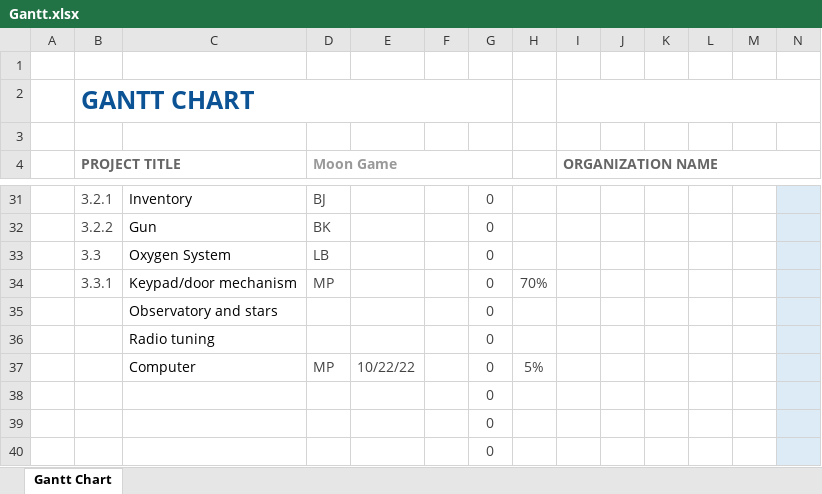
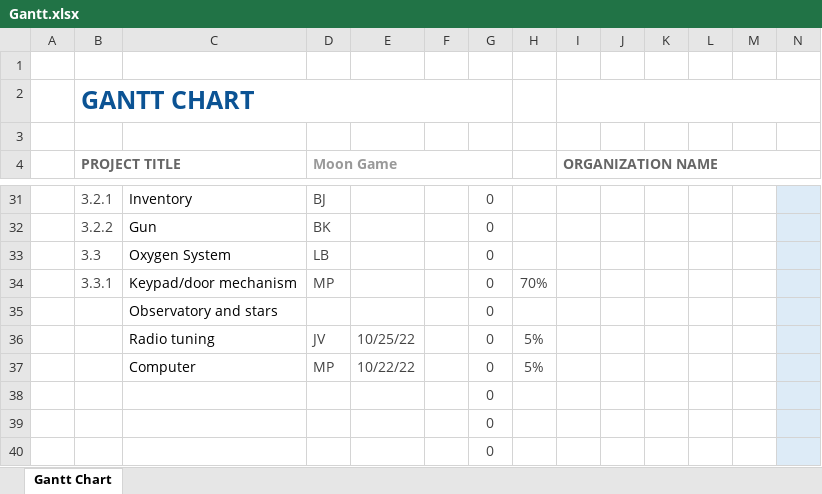
Before and after one commit to michaelp2464/CPS353-01-Moon-Game, an Excel workbook: docs/gantt/Gantt.xlsx, sheet Gantt Chart, drawn as a sheet; only a part is shown, gaps mark what is left out; values as stored, in another font and other column widths than the file's, no borders; conditional formats not drawn; removed rows and columns are numbered as before the commit, all else as after; rows hold the shown columns only; the diff names each change by its address in the sheet, - before the commit and + after, or states it on an @@ line.

Commit message:
Gantt Chart Updated

```diff
--- a/docs/gantt/Gantt.xlsx (sheet Gantt Chart)
+++ b/docs/gantt/Gantt.xlsx (sheet Gantt Chart)
-row 36:  |  | Radio tuning |  |  |  | 0
+row 36:  |  | Radio tuning | JV | 10/25/22 |  | 0 | 5%
```
Also changed, not shown: 9 other files.
